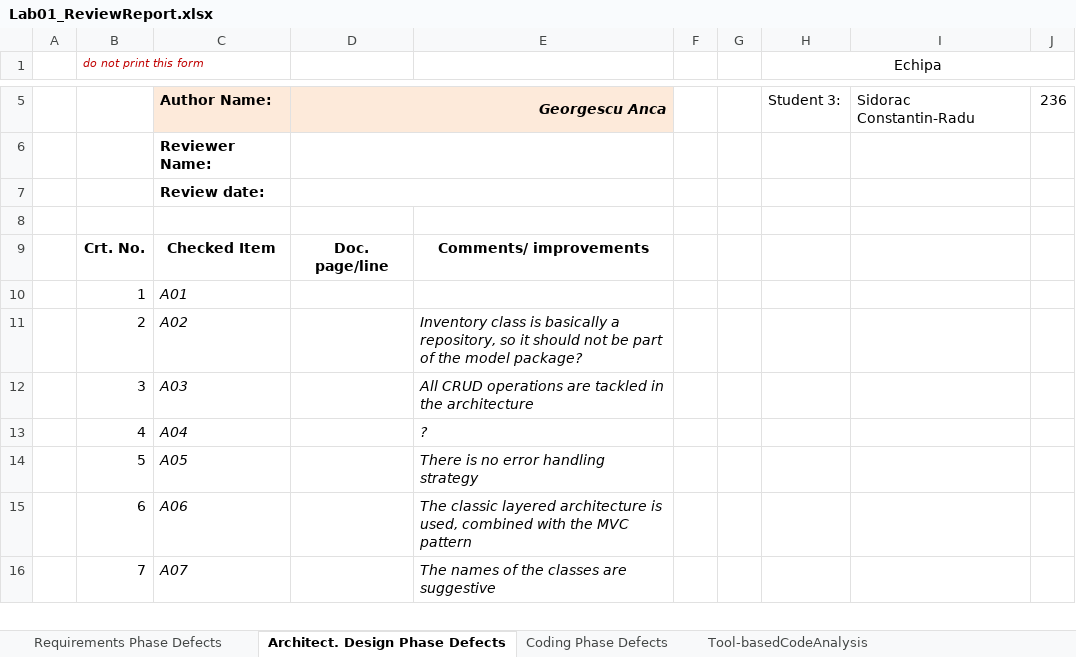
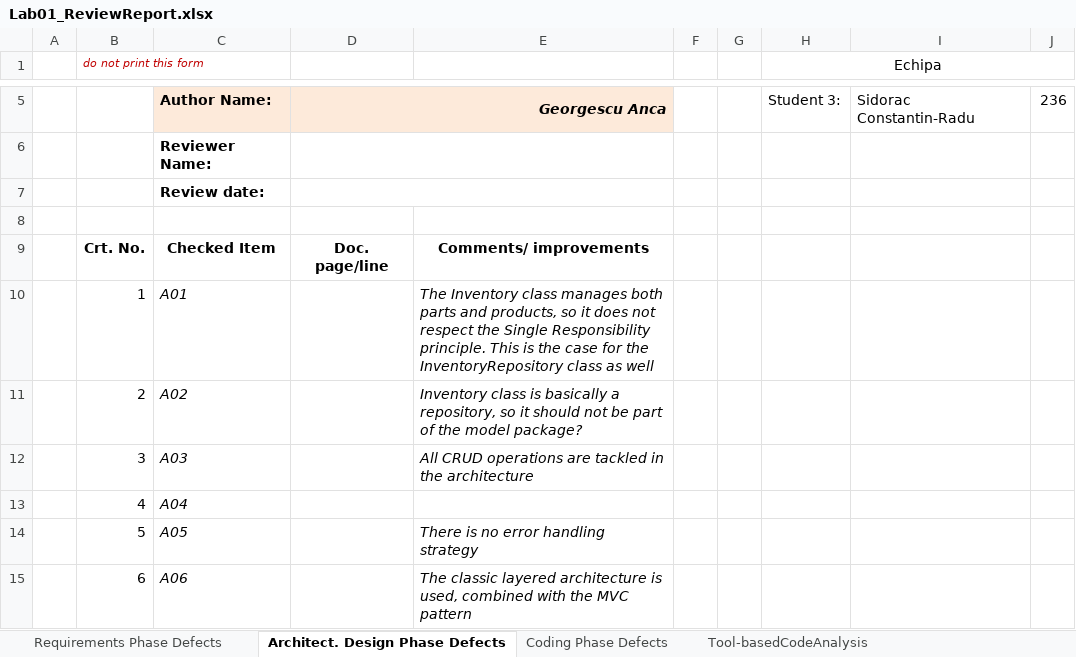
Before and after one commit to MohiRZV/VVSS, an Excel workbook: Docs/Lab01/Lab01_ReviewReport.xlsx, sheet Architect. Design Phase Defects, drawn as a sheet; only a part is shown, gaps mark what is left out; the shorter side is filled out with more unchanged rows; values as stored, in another font and other column widths than the file's, no borders; the diff names each change by its address in the sheet, - before the commit and + after, or states it on an @@ line.

Commit message:
added refactored requirements and architectural design files

```diff
--- a/Docs/Lab01/Lab01_ReviewReport.xlsx (sheet Architect. Design Phase Defects)
+++ b/Docs/Lab01/Lab01_ReviewReport.xlsx (sheet Architect. Design Phase Defects)
-E10: (empty)
+E10: The Inventory class manages both parts and products, so it does not respect the Single Responsibility principle. This is the case for the InventoryRepository class as well
-E13: ?
+E13: (empty)
```
Also changed, not shown: sheet Requirements Phase Defects, sheet Coding Phase Defects, 20 other files.
